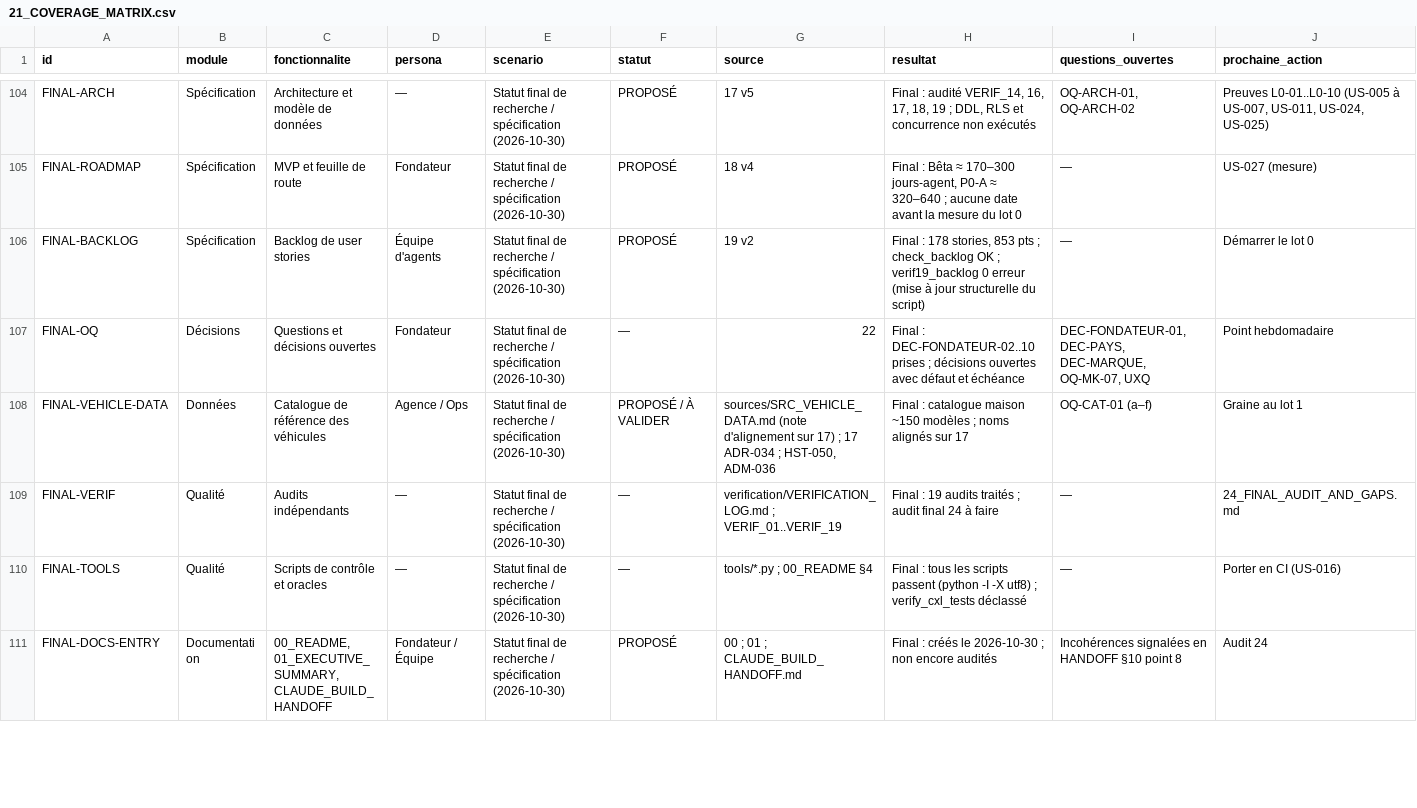
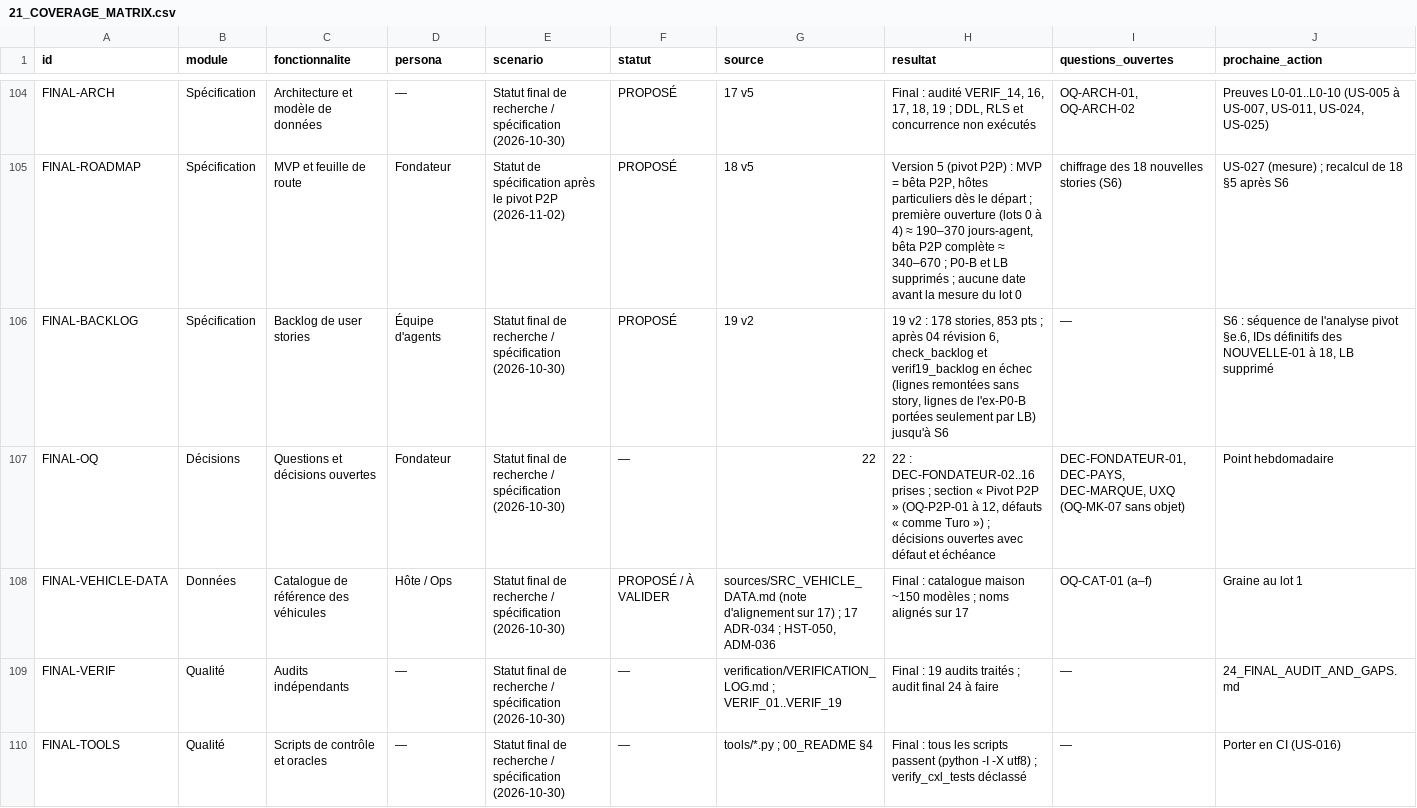
Before and after one commit to Noamgitpty/rueda, a CSV file: docs/specs/21_COVERAGE_MATRIX.csv, drawn as a sheet; only a part is shown, gaps mark what is left out; the shorter side is filled out with more unchanged rows; the diff covers the shown part only; the diff names each change by its address in the sheet, - before the commit and + after, or states it on an @@ line.

```diff
--- a/docs/specs/21_COVERAGE_MATRIX.csv
+++ b/docs/specs/21_COVERAGE_MATRIX.csv
-E105 (scenario): Statut final de recherche / spécification (2026-10-30)
+E105 (scenario): Statut de spécification après le pivot P2P (2026-11-02)
-G105 (source): 18 v4
+G105 (source): 18 v5
-H105 (resultat): Final : Bêta ≈ 170–300 jours-agent, P0-A ≈ 320–640 ; aucune…
+H105 (resultat): Version 5 (pivot P2P) : MVP = bêta P2P, hôtes particuliers dès le départ ; première ouverture (lots 0 à 4) ≈ 190–370 jours-agent, bêta P2P complète ≈ 340–670 ; P0-B et LB supprimés ; aucune…
-I105 (questions_ouvertes): —
+I105 (questions_ouvertes): chiffrage des 18 nouvelles stories (S6)
-J105 (prochaine_action): US-027 (mesure)
+J105 (prochaine_action): US-027 (mesure) ; recalcul de 18 §5 après S6
-H106 (resultat): Final : 178 stories, 853 pts ; check_backlog OK ; verif19_backlog 0 erreur (mise à jour structurelle du script)
+H106 (resultat): 19 v2 : 178 stories, 853 pts ; après 04 révision 6, check_backlog et verif19_backlog en échec (lignes remontées sans story, lignes de l'ex-P0-B portées seulement par LB) jusqu'à S6
-J106 (prochaine_action): Démarrer le lot 0
+J106 (prochaine_action): S6 : séquence de l'analyse pivot §e.6, IDs définitifs des NOUVELLE-01 à 18, LB supprimé
-H107 (resultat): Final : DEC-FONDATEUR-02..10 prises ; décisions…
+H107 (resultat): 22 : DEC-FONDATEUR-02..16 prises ; section « Pivot P2P » (OQ-P2P-01 à 12, défauts « comme Turo ») ; décisions…
-I107 (questions_ouvertes): …DEC-PAYS, DEC-MARQUE, OQ-MK-07, UXQ
+I107 (questions_ouvertes): …DEC-PAYS, DEC-MARQUE, UXQ (OQ-MK-07 sans objet)
-D108 (persona): Agence / Ops
+D108 (persona): Hôte / Ops
```
Also changed, not shown: 1 added row and 126 edited cells elsewhere in this file.
